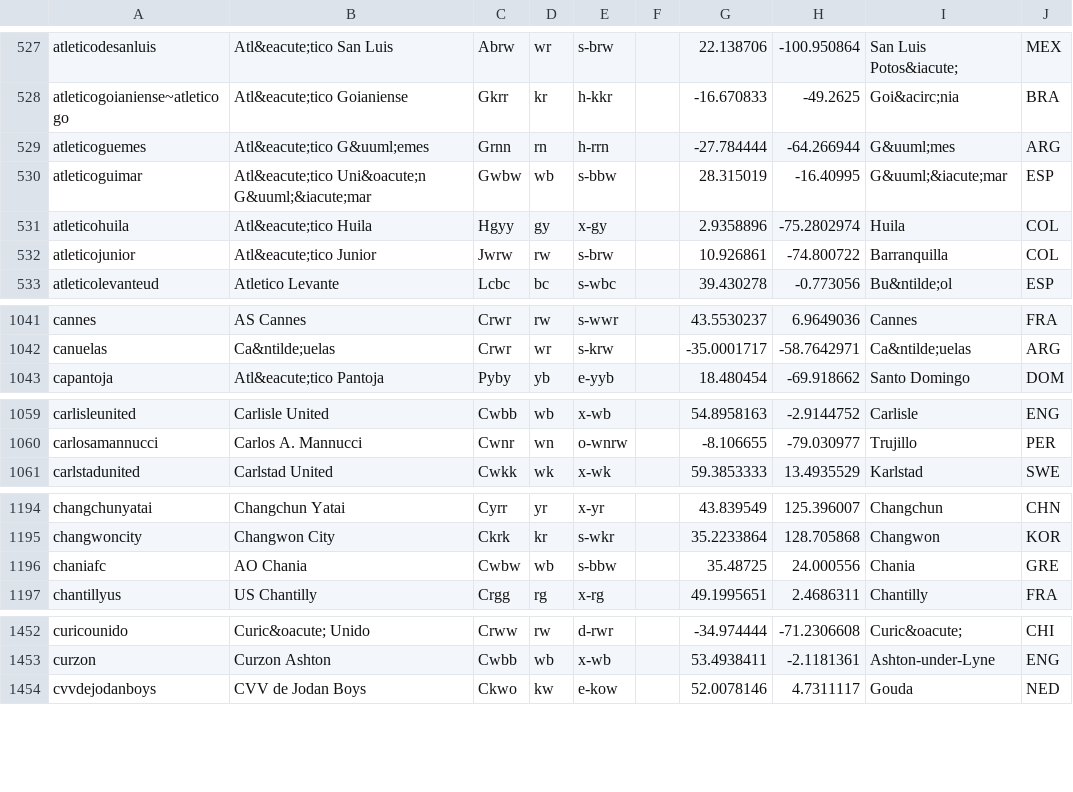
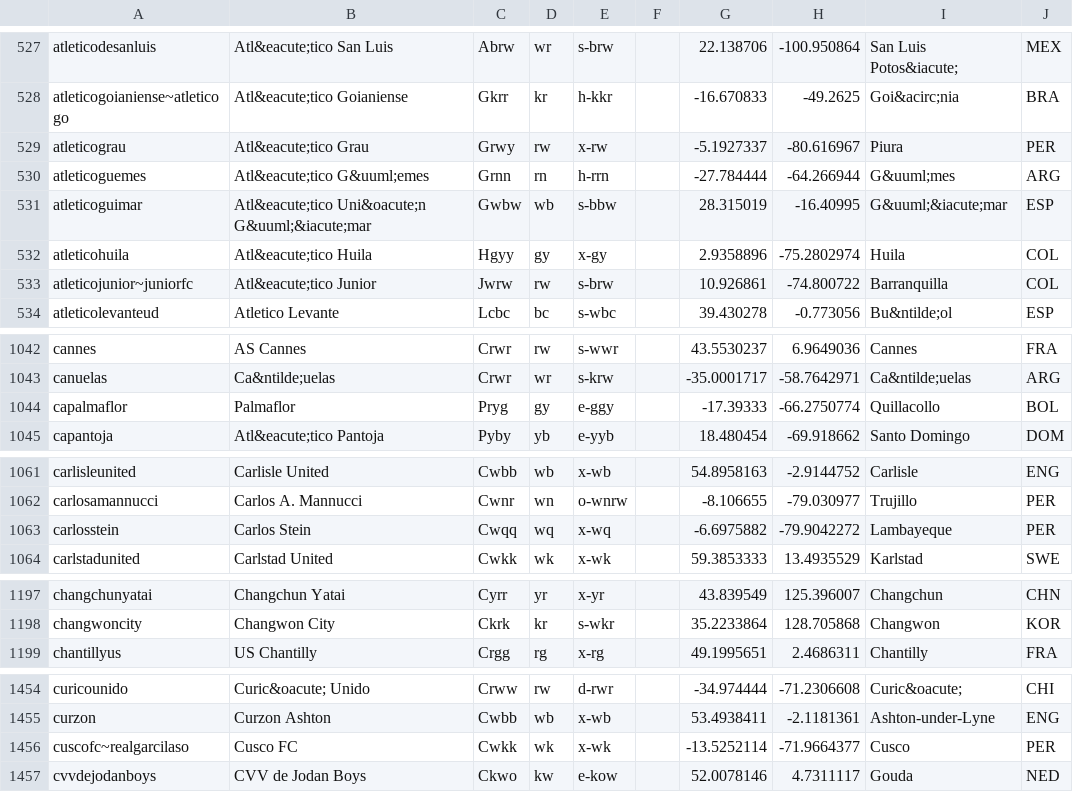
Before and after one commit to tshamilton/fitba, a CSV file: config/teams.csv, drawn as a sheet; only a part is shown, gaps mark what is left out; the diff covers the shown part only.

Commit message:
new SAm teams and comps

```diff
--- a/config/teams.csv
+++ b/config/teams.csv
@@ -528,2 +528,3 @@ atleticodesanluis,Atl&eacute;tico San Luis,Abrw,wr,s-brw,,22.138706,-100.950864,
 atleticogoianiense~atleticogo,Atl&eacute;tico Goianiense,Gkrr,kr,h-kkr,,-16.670833,-49.2625,Goi&acirc;nia,BRA
+atleticograu,Atl&eacute;tico Grau,Grwy,rw,x-rw,,-5.1927337,-80.616967,Piura,PER
 atleticoguemes,Atl&eacute;tico G&uuml;emes,Grnn,rn,h-rrn,,-27.784444,-64.266944,G&uuml;mes,ARG
@@ -531,3 +532,3 @@ atleticoguimar,Atl&eacute;tico Uni&oacute;n G&uuml;&iacute;mar,Gwbw,wb,s-bbw,,28
 atleticohuila,Atl&eacute;tico Huila,Hgyy,gy,x-gy,,2.9358896,-75.2802974,Huila,COL
-atleticojunior,Atl&eacute;tico Junior,Jwrw,rw,s-brw,,10.926861,-74.800722,Barranquilla,COL
+atleticojunior~juniorfc,Atl&eacute;tico Junior,Jwrw,rw,s-brw,,10.926861,-74.800722,Barranquilla,COL
 atleticolevanteud,Atletico Levante,Lcbc,bc,s-wbc,,39.430278,-0.773056,Bu&ntilde;ol,ESP
@@ -1042,2 +1043,3 @@ cannes,AS Cannes,Crwr,rw,s-wwr,,43.5530237,6.9649036,Cannes,FRA
 canuelas,Ca&ntilde;uelas,Crwr,wr,s-krw,,-35.0001717,-58.7642971,Ca&ntilde;uelas,ARG
+capalmaflor,Palmaflor,Pryg,gy,e-ggy,,-17.39333,-66.2750774,Quillacollo,BOL
 capantoja,Atl&eacute;tico Pantoja,Pyby,yb,e-yyb,,18.480454,-69.918662,Santo Domingo,DOM
@@ -1060,2 +1062,3 @@ carlisleunited,Carlisle United,Cwbb,wb,x-wb,,54.8958163,-2.9144752,Carlisle,ENG
 carlosamannucci,Carlos A. Mannucci,Cwnr,wn,o-wnrw,,-8.106655,-79.030977,Trujillo,PER
+carlosstein,Carlos Stein,Cwqq,wq,x-wq,,-6.6975882,-79.9042272,Lambayeque,PER
 carlstadunited,Carlstad United,Cwkk,wk,x-wk,,59.3853333,13.4935529,Karlstad,SWE
@@ -1195,3 +1198,2 @@ changchunyatai,Changchun Yatai,Cyrr,yr,x-yr,,43.839549,125.396007,Changchun,CHN
 changwoncity,Changwon City,Ckrk,kr,s-wkr,,35.2233864,128.705868,Changwon,KOR
-chaniafc,AO Chania,Cwbw,wb,s-bbw,,35.48725,24.000556,Chania,GRE
 chantillyus,US Chantilly,Crgg,rg,x-rg,,49.1995651,2.4686311,Chantilly,FRA
@@ -1453,2 +1455,3 @@ curicounido,Curic&oacute; Unido,Crww,rw,d-rwr,,-34.974444,-71.2306608,Curic&oacu
 curzon,Curzon Ashton,Cwbb,wb,x-wb,,53.4938411,-2.1181361,Ashton-under-Lyne,ENG
+cuscofc~realgarcilaso,Cusco FC,Cwkk,wk,x-wk,,-13.5252114,-71.9664377,Cusco,PER
 cvvdejodanboys,CVV de Jodan Boys,Ckwo,kw,e-kow,,52.0078146,4.7311117,Gouda,NED
```
Also changed, not shown: 4 added rows, 1 removed row and 1 edited cell elsewhere in this file, config/comps.csv, 1 other file.
